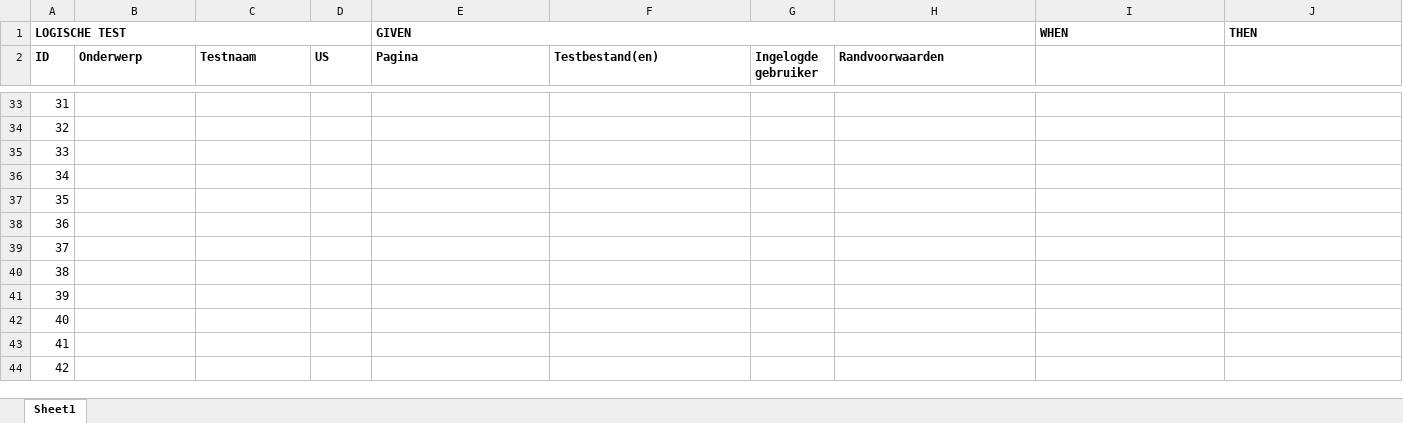
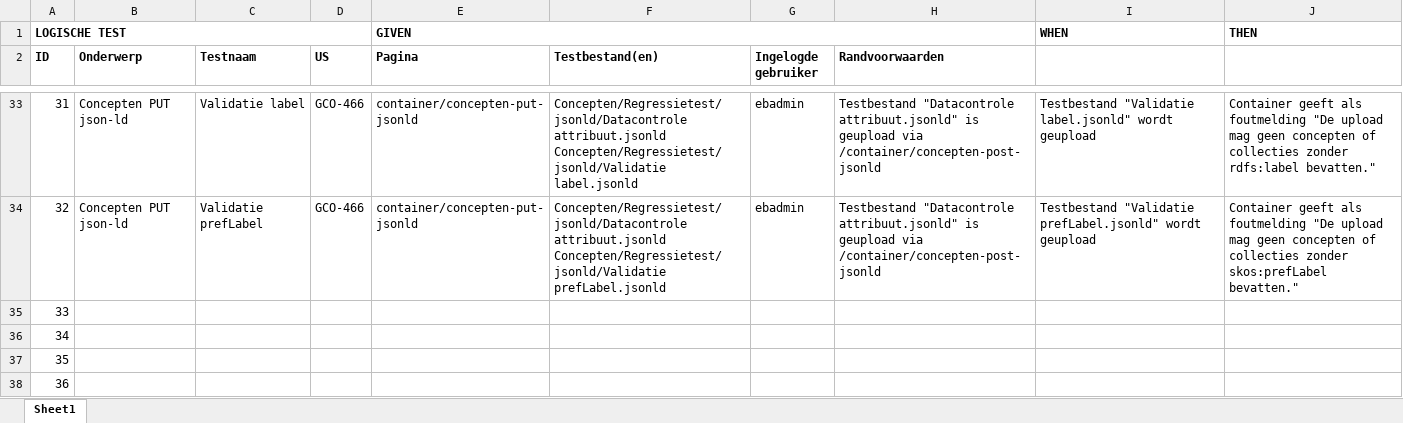
Before and after one commit to bp4mc2/bp4mc2, an Excel workbook: catalogusdata/Logische testen Catalogus.xlsx, sheet Sheet1, drawn as a sheet; only a part is shown, gaps mark what is left out; the shorter side is filled out with more unchanged rows; values as stored, in another font and other column widths than the file's, no borders; ↵ is a line break in a cell; the diff covers the shown part only; the diff names each change by its address in the sheet, - before the commit and + after, or states it on an @@ line.

Commit message:
Regressietesten JSON-LD containers toegevoegd

```diff
--- a/catalogusdata/Logische testen Catalogus.xlsx (sheet Sheet1)
+++ b/catalogusdata/Logische testen Catalogus.xlsx (sheet Sheet1)
-B33:B34 (Onderwerp): (empty)
+B33:B34 (Onderwerp): Concepten PUT json-ld
-C33 (Testnaam): (empty)
+C33 (Testnaam): Validatie label
-D33:D34 (US): (empty)
+D33:D34 (US): GCO-466
-E33:E34 (Pagina): (empty)
+E33:E34 (Pagina): container/concepten-put-jsonld
-F33 (Testbestand(en)): (empty)
+F33 (Testbestand(en)): Concepten/Regressietest/jsonld/Datacontrole attribuut.jsonld ↵ Concepten/Regressietest/jsonld/Validatie label.jsonld
-G33:G34 (Ingelogde gebruiker): (empty)
+G33:G34 (Ingelogde gebruiker): ebadmin
-H33:H34 (Randvoorwaarden): (empty)
+H33:H34 (Randvoorwaarden): Testbestand "Datacontrole attribuut.jsonld" is geupload via /container/concepten-post-jsonld
-I33: (empty)
+I33: Testbestand "Validatie label.jsonld" wordt geupload
-J33: (empty)
+J33: Container geeft als foutmelding "De upload mag geen concepten of collecties zonder rdfs:label bevatten."
-C34 (Testnaam): (empty)
+C34 (Testnaam): Validatie prefLabel
-F34 (Testbestand(en)): (empty)
+F34 (Testbestand(en)): Concepten/Regressietest/jsonld/Datacontrole attribuut.jsonld ↵ Concepten/Regressietest/jsonld/Validatie prefLabel.jsonld
-I34: (empty)
+I34: Testbestand "Validatie prefLabel.jsonld" wordt geupload
-J34: (empty)
+J34: Container geeft als foutmelding "De upload mag geen concepten of collecties zonder skos:prefLabel bevatten."
```
Also changed, not shown: 50 edited cells elsewhere in this sheet, 5 other files.
